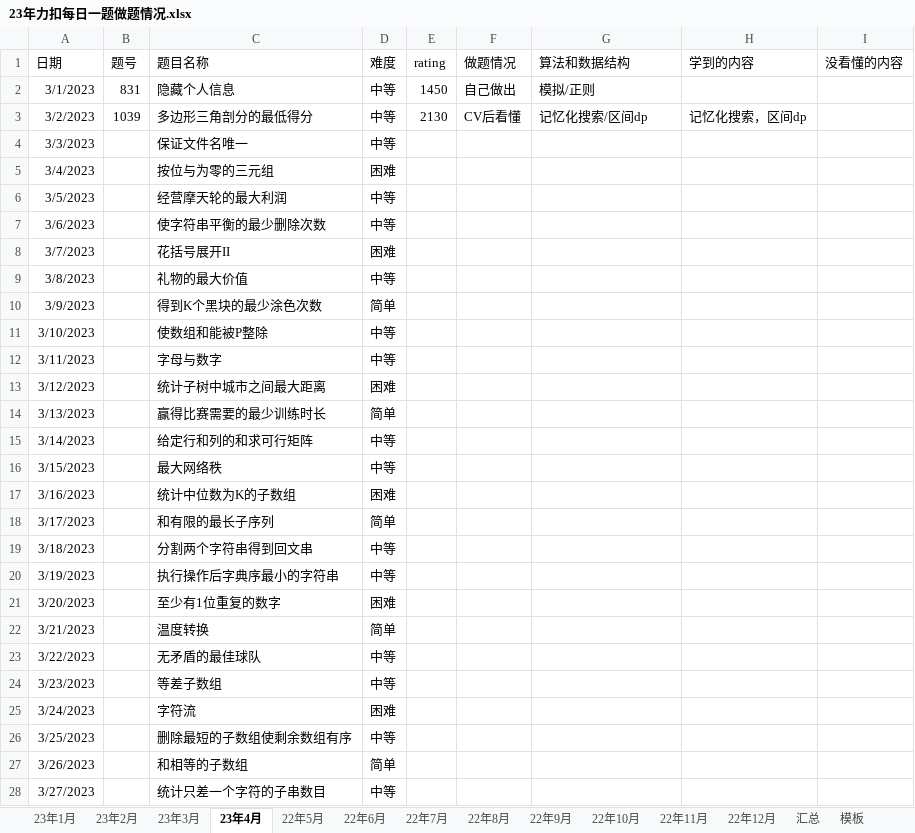
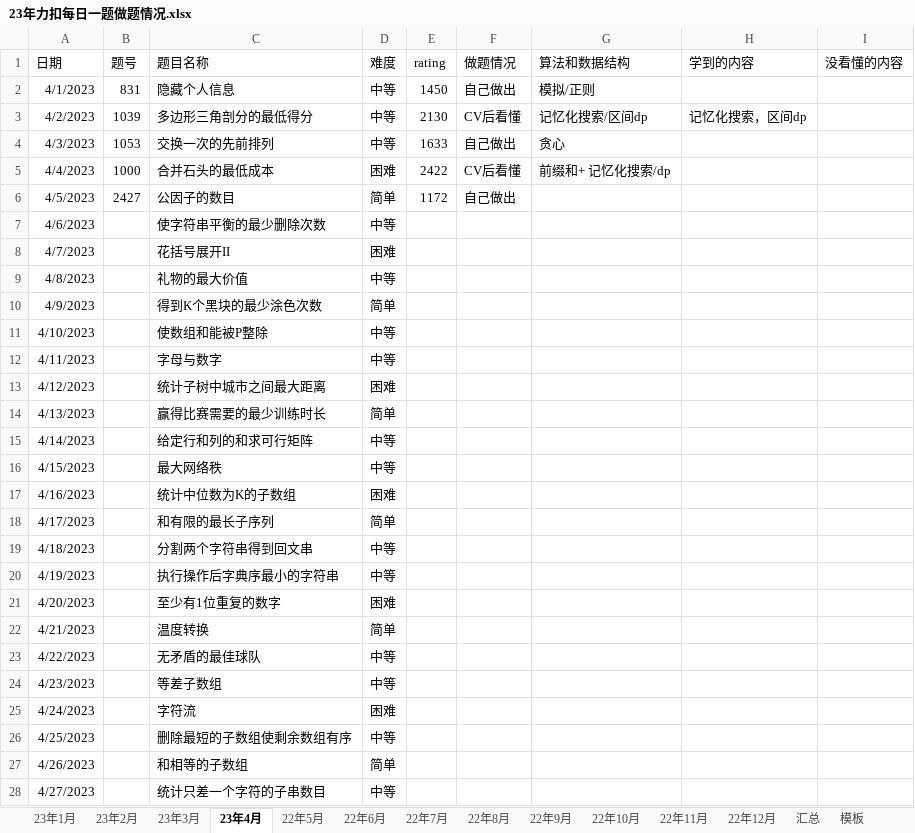
Before and after one commit to S-N-O-R-L-A-X/leetcode, an Excel workbook: 23年力扣每日一题做题情况.xlsx, sheet 23年4月, drawn as a sheet; only a part is shown; values as stored, in another font and other column widths than the file's, no borders; charts and pictures not drawn; removed rows and columns are numbered as before the commit, all else as after; the diff covers the shown part only; the diff names each change by its address in the sheet, - before the commit and + after, or states it on an @@ line.

Commit message:
4-5

```diff
--- a/23年力扣每日一题做题情况.xlsx (sheet 23年4月)
+++ b/23年力扣每日一题做题情况.xlsx (sheet 23年4月)
-A2 (日期): 3/1/2023
+A2 (日期): 4/1/2023
-A3 (日期): 3/2/2023
+A3 (日期): 4/2/2023
-row 4: 3/3/2023 |  | 保证文件名唯一 | 中等
-row 5: 3/4/2023 |  | 按位与为零的三元组 | 困难
-row 6: 3/5/2023 |  | 经营摩天轮的最大利润 | 中等
+row 4: 4/3/2023 | 1053 | 交换一次的先前排列 | 中等 | 1633 | 自己做出 | 贪心
+row 5: 4/4/2023 | 1000 | 合并石头的最低成本 | 困难 | 2422 | CV后看懂 | 前缀和+ 记忆化搜索/dp
+row 6: 4/5/2023 | 2427 | 公因子的数目 | 简单 | 1172 | 自己做出
-A7 (日期): 3/6/2023
+A7 (日期): 4/6/2023
-A8 (日期): 3/7/2023
+A8 (日期): 4/7/2023
-A9 (日期): 3/8/2023
+A9 (日期): 4/8/2023
-A10 (日期): 3/9/2023
+A10 (日期): 4/9/2023
-A11 (日期): 3/10/2023
+A11 (日期): 4/10/2023
-A12 (日期): 3/11/2023
+A12 (日期): 4/11/2023
-A13 (日期): 3/12/2023
+A13 (日期): 4/12/2023
-A14 (日期): 3/13/2023
+A14 (日期): 4/13/2023
-A15 (日期): 3/14/2023
+A15 (日期): 4/14/2023
-A16 (日期): 3/15/2023
+A16 (日期): 4/15/2023
-A17 (日期): 3/16/2023
+A17 (日期): 4/16/2023
-A18 (日期): 3/17/2023
+A18 (日期): 4/17/2023
-A19 (日期): 3/18/2023
+A19 (日期): 4/18/2023
-A20 (日期): 3/19/2023
+A20 (日期): 4/19/2023
-A21 (日期): 3/20/2023
+A21 (日期): 4/20/2023
-A22 (日期): 3/21/2023
+A22 (日期): 4/21/2023
-A23 (日期): 3/22/2023
+A23 (日期): 4/22/2023
-A24 (日期): 3/23/2023
+A24 (日期): 4/23/2023
-A25 (日期): 3/24/2023
+A25 (日期): 4/24/2023
-A26 (日期): 3/25/2023
+A26 (日期): 4/25/2023
-A27 (日期): 3/26/2023
+A27 (日期): 4/26/2023
-A28 (日期): 3/27/2023
+A28 (日期): 4/27/2023
```
Also changed, not shown: 1 added row, 1 removed row and 8 edited cells elsewhere in this sheet, charts or pictures.
